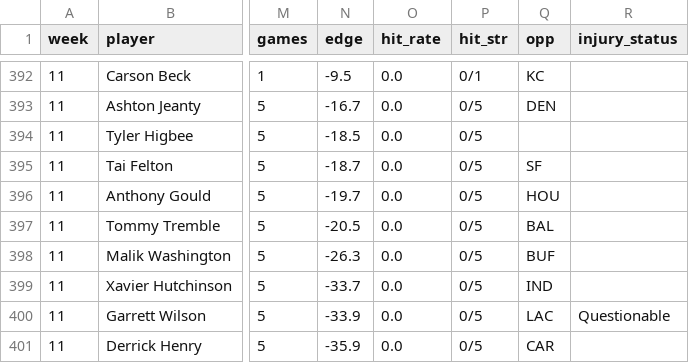
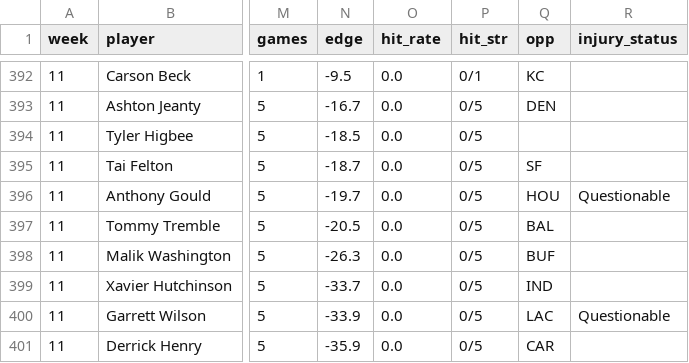
Before and after one commit to phocking5/nfl-data-pipeline, a CSV file: exports/prop_report.csv, drawn as a sheet; only a part is shown, gaps mark what is left out; the diff covers the shown part only; the diff names each change by its address in the sheet, - before the commit and + after, or states it on an @@ line.

```diff
--- a/exports/prop_report.csv
+++ b/exports/prop_report.csv
-R396 (injury_status): (empty)
+R396 (injury_status): Questionable
```
Also changed, not shown: 6 edited cells elsewhere in this file, exports/game_odds.csv, exports/injuries.csv, 1 other file.
